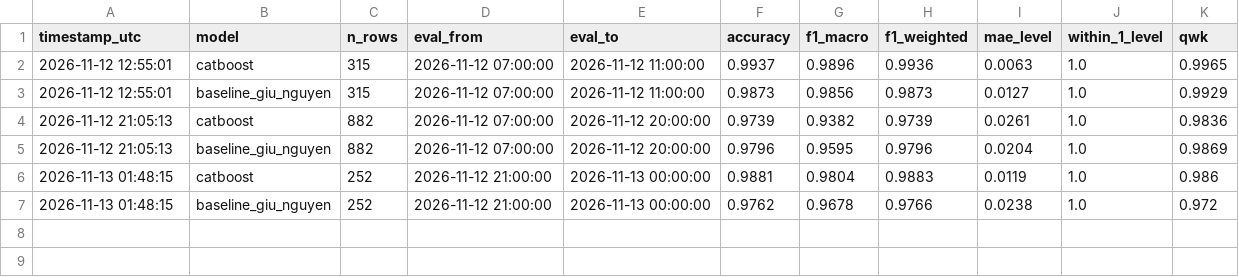
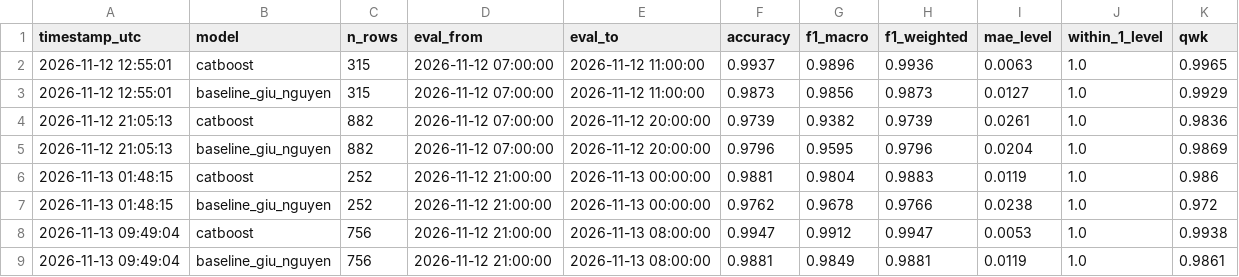
Before and after one commit to nguyenanhtuak456-beep/asthma-prediction-system, a CSV file: predictions/metrics.csv, drawn as a sheet.

```diff
--- a/predictions/metrics.csv
+++ b/predictions/metrics.csv
@@ -7 +7,3 @@ timestamp_utc,model,n_rows,eval_from,eval_to,accuracy,f1_macro,f1_weighted,mae_l
 2026-11-13 01:48:15,baseline_giu_nguyen,252,2026-11-12 21:00:00,2026-11-13 00:00:00,0.9762,0.9678,0.9766,0.0238,1.0,0.972
+2026-11-13 09:49:04,catboost,756,2026-11-12 21:00:00,2026-11-13 08:00:00,0.9947,0.9912,0.9947,0.0053,1.0,0.9938
+2026-11-13 09:49:04,baseline_giu_nguyen,756,2026-11-12 21:00:00,2026-11-13 08:00:00,0.9881,0.9849,0.9881,0.0119,1.0,0.9861
```
Also changed, not shown: predictions/latest_predictions.csv, predictions/metrics_per_class.csv, 2 other files.
